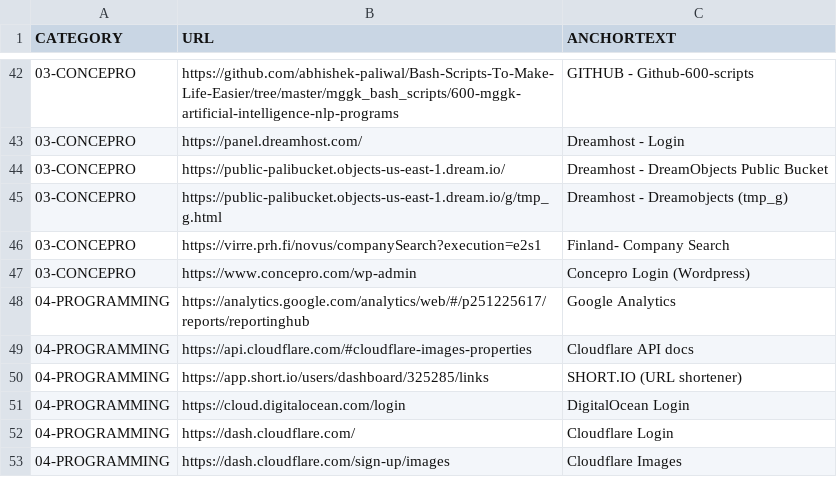
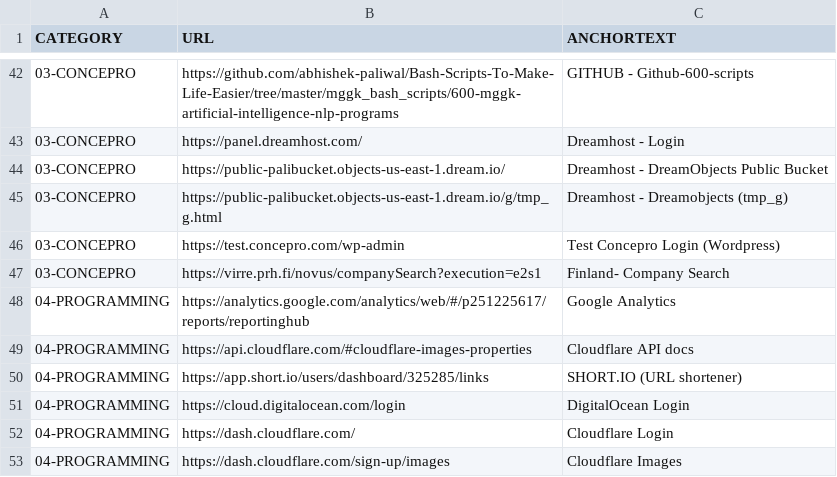
Before and after one commit to abhishek-paliwal/PROJECTS-REACTJS, a CSV file: app01-homepage/src/data/data_out/combinedCategoryLinksData.csv, drawn as a sheet; only a part is shown, gaps mark what is left out.

```diff
--- a/app01-homepage/src/data/data_out/combinedCategoryLinksData.csv
+++ b/app01-homepage/src/data/data_out/combinedCategoryLinksData.csv
@@ -45,4 +45,4 @@ CATEGORY;URL;ANCHORTEXT
 03-CONCEPRO;https://public-palibucket.objects-us-east-1.dream.io/g/tmp_g.html;Dreamhost - Dreamobjects (tmp_g)
+03-CONCEPRO;https://test.concepro.com/wp-admin;Test Concepro Login (Wordpress)
 03-CONCEPRO;https://virre.prh.fi/novus/companySearch?execution=e2s1;Finland- Company Search
-03-CONCEPRO;https://www.concepro.com/wp-admin;Concepro Login (Wordpress)
 04-PROGRAMMING;https://analytics.google.com/analytics/web/#/p251225617/reports/reportinghub;Google Analytics
```
Also changed, not shown: app01-homepage/src/data/data_in/03-concepro.csv, 5 other files.
